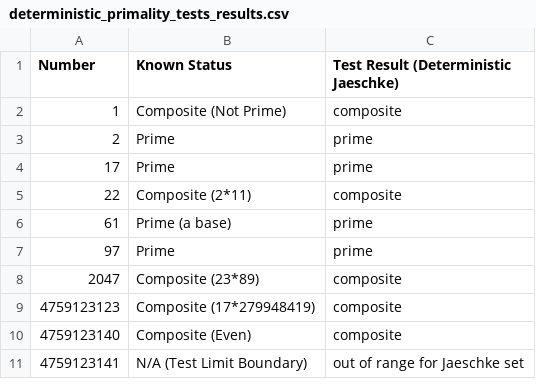
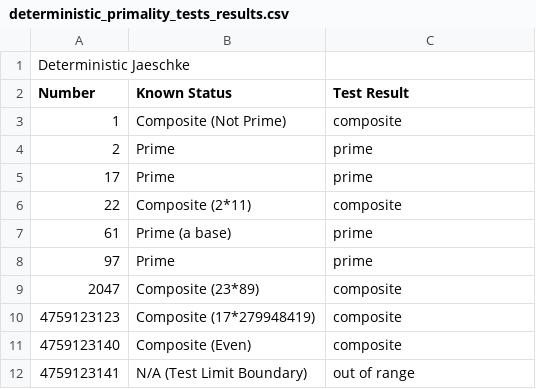
Before and after one commit to barakbarclay/CS_5080, a CSV file: Project 3/Deliverable 2/deterministic_primality_tests_results.csv, drawn as a sheet.

```diff
--- a/Project 3/Deliverable 2/deterministic_primality_tests_results.csv
+++ b/Project 3/Deliverable 2/deterministic_primality_tests_results.csv
@@ -1,2 +1,3 @@
-Number,Known Status,Test Result (Deterministic Jaeschke)
+Deterministic Jaeschke,,
+Number,Known Status,Test Result
 1,Composite (Not Prime),composite
@@ -10,2 +11,2 @@ Number,Known Status,Test Result (Deterministic Jaeschke)
 4759123140,Composite (Even),composite
-4759123141,N/A (Test Limit Boundary),out of range for Jaeschke set
+4759123141,N/A (Test Limit Boundary),out of range
```
Also changed, not shown: Project 3/Deliverable 2/deterministic_benchmark_comparison.csv, 2 other files.
